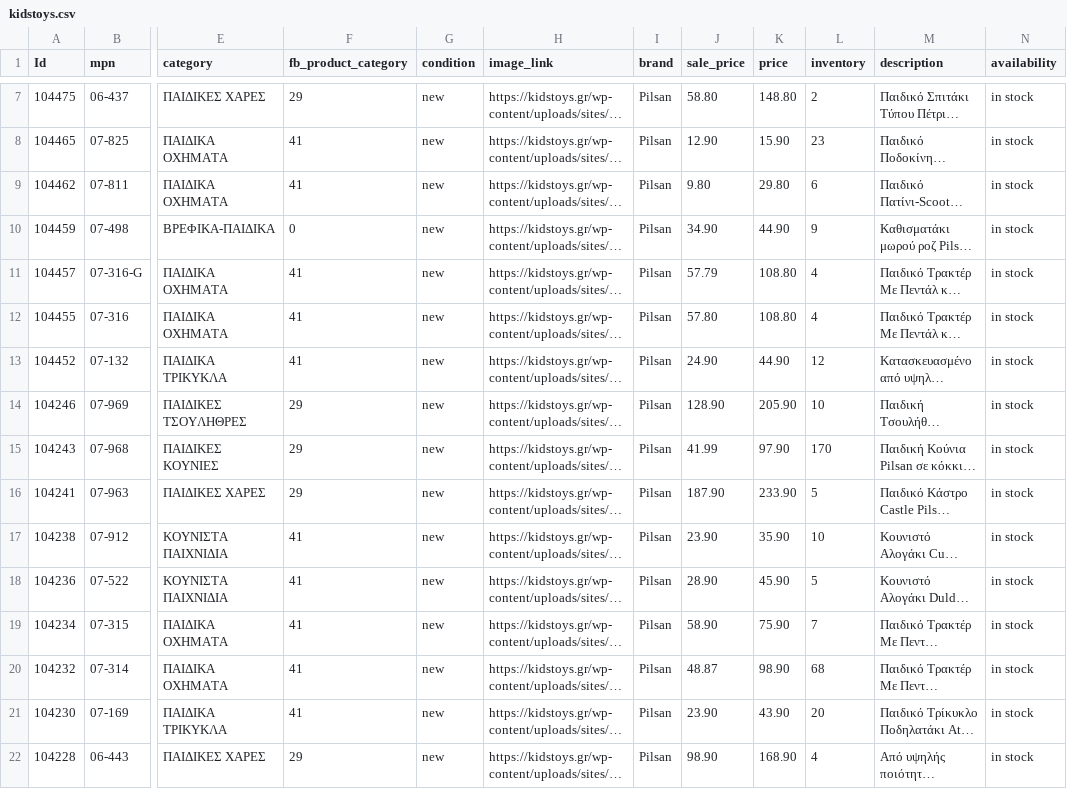
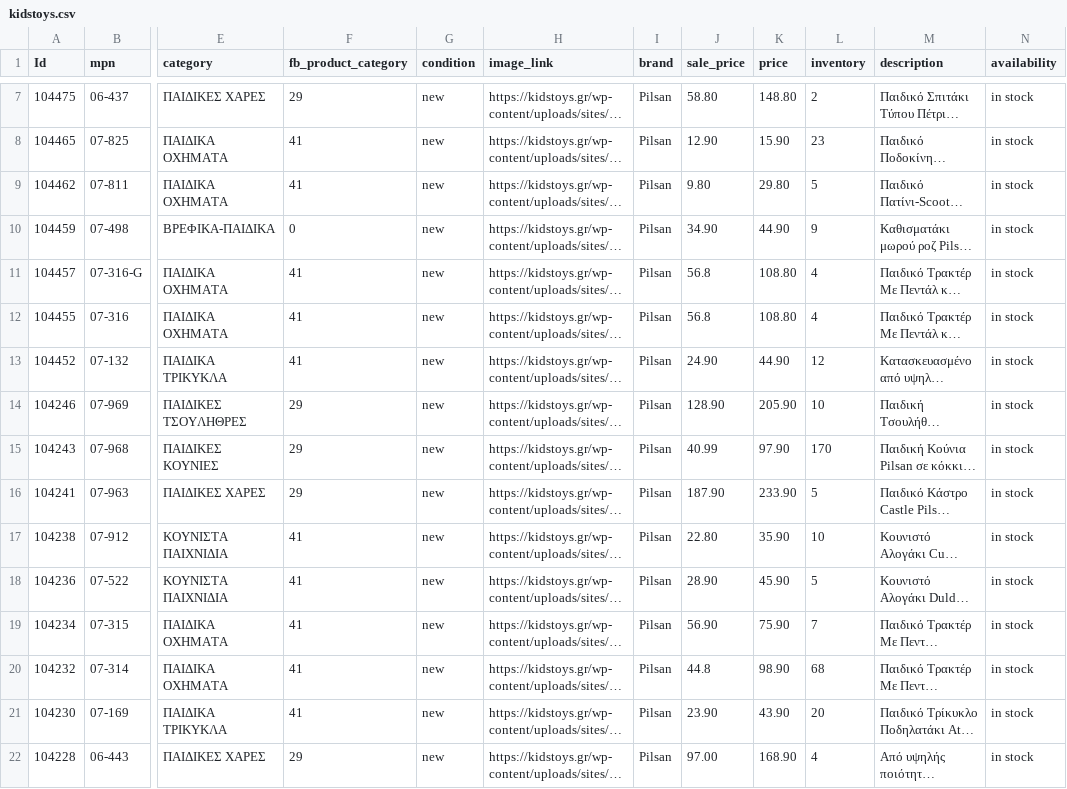
Before and after one commit to gntouts/jsdelivr, a CSV file: facefeed/kidstoys.csv, drawn as a sheet; only a part is shown, gaps mark what is left out; long unchanged cells end in …; the diff covers the shown part only; the diff names each change by its address in the sheet, - before the commit and + after, or states it on an @@ line.

Commit message:
catalog.py | 01/03/21 13:12 Automated update

```diff
--- a/facefeed/kidstoys.csv
+++ b/facefeed/kidstoys.csv
-L9 (inventory): 6
+L9 (inventory): 5
-J11 (sale_price): 57.79
+J11 (sale_price): 56.8
-J12 (sale_price): 57.80
+J12 (sale_price): 56.8
-J15 (sale_price): 41.99
+J15 (sale_price): 40.99
-J17 (sale_price): 23.90
+J17 (sale_price): 22.80
-J19 (sale_price): 58.90
+J19 (sale_price): 56.90
-J20 (sale_price): 48.87
+J20 (sale_price): 44.8
-J22 (sale_price): 98.90
+J22 (sale_price): 97.00
```
Also changed, not shown: 10 edited cells elsewhere in this file.
